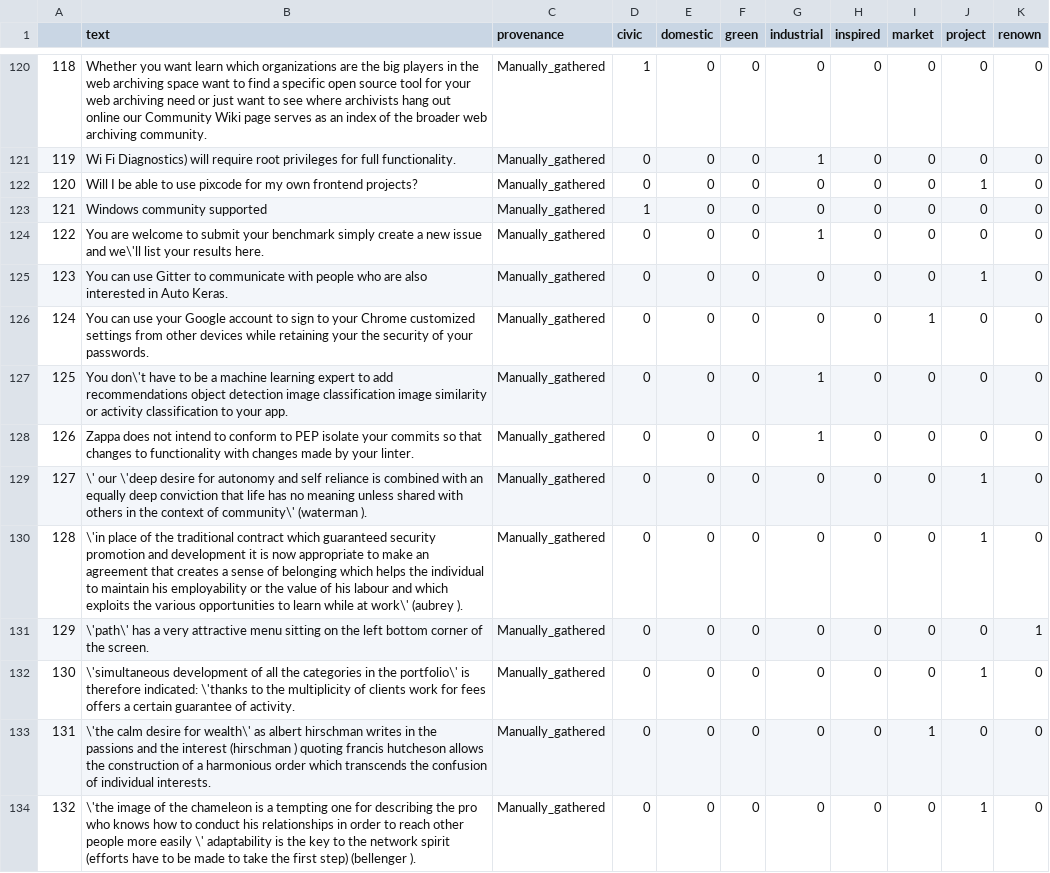
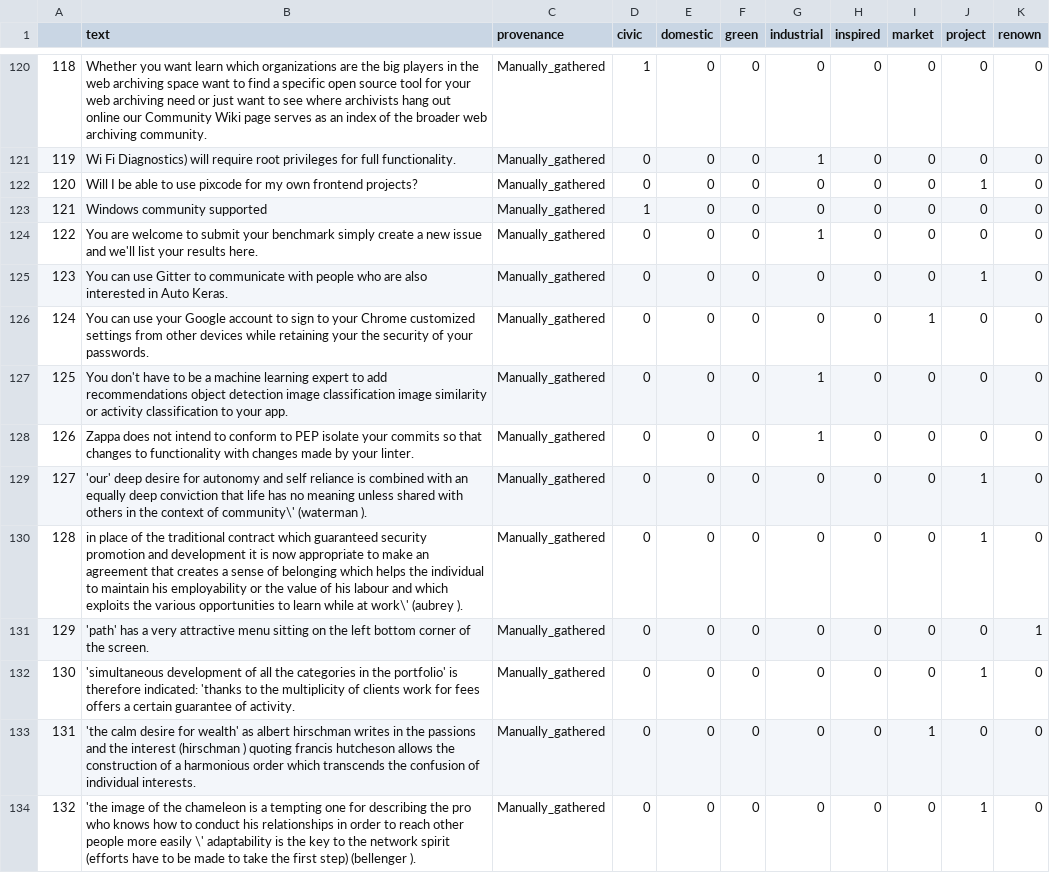
Before and after one commit to aideenf/AIVC, a TSV file: cp_wssc/Data/Iterative-models-building/Labelled_data/Conventions/labelled_ALL.tsv, drawn as a sheet; only a part is shown, gaps mark what is left out; the diff covers the shown part only.

```diff
--- a/cp_wssc/Data/Iterative-models-building/Labelled_data/Conventions/labelled_ALL.tsv
+++ b/cp_wssc/Data/Iterative-models-building/Labelled_data/Conventions/labelled_ALL.tsv
@@ -123,12 +123,12 @@
 121	Windows community supported	Manually_gathered	1	0	0	0	0	0	0	0
-122	You are welcome to submit your benchmark simply create a new issue and we\'ll list your results here.	Manually_gathered	0	0	0	1	0	0	0	0
+122	You are welcome to submit your benchmark simply create a new issue and we'll list your results here.	Manually_gathered	0	0	0	1	0	0	0	0
 123	You can use Gitter to communicate with people who are also interested in Auto Keras.	Manually_gathered	0	0	0	0	0	0	1	0
 124	You can use your Google account to sign to your Chrome customized settings from other devices while retaining your the security of your passwords.	Manually_gathered	0	0	0	0	0	1	0	0
-125	You don\'t have to be a machine learning expert to add recommendations object detection image classification image similarity or activity classification to your app.	Manually_gathered	0	0	0	1	0	0	0	0
+125	You don't have to be a machine learning expert to add recommendations object detection image classification image similarity or activity classification to your app.	Manually_gathered	0	0	0	1	0	0	0	0
 126	Zappa does not intend to conform to PEP isolate your commits so that changes to functionality with changes made by your linter.	Manually_gathered	0	0	0	1	0	0	0	0
-127	\' our \'deep desire for autonomy and self reliance is combined with an equally deep conviction that life has no meaning unless shared with others in the context of community\' (waterman ).	Manually_gathered	0	0	0	0	0	0	1	0
-128	\'in place of the traditional contract which guaranteed security promotion and development it is now appropriate to make an agreement that creates a sense of belonging which helps the individual to maintain his employability or the value of his labour and which exploits the various opportunities to learn while at work\' (aubrey ).	Manually_gathered	0	0	0	0	0	0	1	0
-129	\'path\' has a very attractive menu sitting on the left bottom corner of the screen.	Manually_gathered	0	0	0	0	0	0	0	1
-130	\'simultaneous development of all the categories in the portfolio\' is therefore indicated: \'thanks to the multiplicity of clients work for fees offers a certain guarantee of activity.	Manually_gathered	0	0	0	0	0	0	1	0
-131	\'the calm desire for wealth\' as albert hirschman writes in the passions and the interest (hirschman ) quoting francis hutcheson allows the construction of a harmonious order which transcends the confusion of individual interests.	Manually_gathered	0	0	0	0	0	1	0	0
-132	\'the image of the chameleon is a tempting one for describing the pro who knows how to conduct his relationships in order to reach other people more easily \' adaptability is the key to the network spirit (efforts have to be made to take the first step) (bellenger ).	Manually_gathered	0	0	0	0	0	0	1	0
+127	'our' deep desire for autonomy and self reliance is combined with an equally deep conviction that life has no meaning unless shared with others in the context of community\' (waterman ).	Manually_gathered	0	0	0	0	0	0	1	0
+128	in place of the traditional contract which guaranteed security promotion and development it is now appropriate to make an agreement that creates a sense of belonging which helps the individual to maintain his employability or the value of his labour and which exploits the various opportunities to learn while at work\' (aubrey ).	Manually_gathered	0	0	0	0	0	0	1	0
+129	'path' has a very attractive menu sitting on the left bottom corner of the screen.	Manually_gathered	0	0	0	0	0	0	0	1
+130	'simultaneous development of all the categories in the portfolio' is therefore indicated: 'thanks to the multiplicity of clients work for fees offers a certain guarantee of activity.	Manually_gathered	0	0	0	0	0	0	1	0
+131	'the calm desire for wealth' as albert hirschman writes in the passions and the interest (hirschman ) quoting francis hutcheson allows the construction of a harmonious order which transcends the confusion of individual interests.	Manually_gathered	0	0	0	0	0	1	0	0
+132	'the image of the chameleon is a tempting one for describing the pro who knows how to conduct his relationships in order to reach other people more easily \' adaptability is the key to the network spirit (efforts have to be made to take the first step) (bellenger ).	Manually_gathered	0	0	0	0	0	0	1	0
```
Also changed, not shown: 119 edited cells elsewhere in this file.
